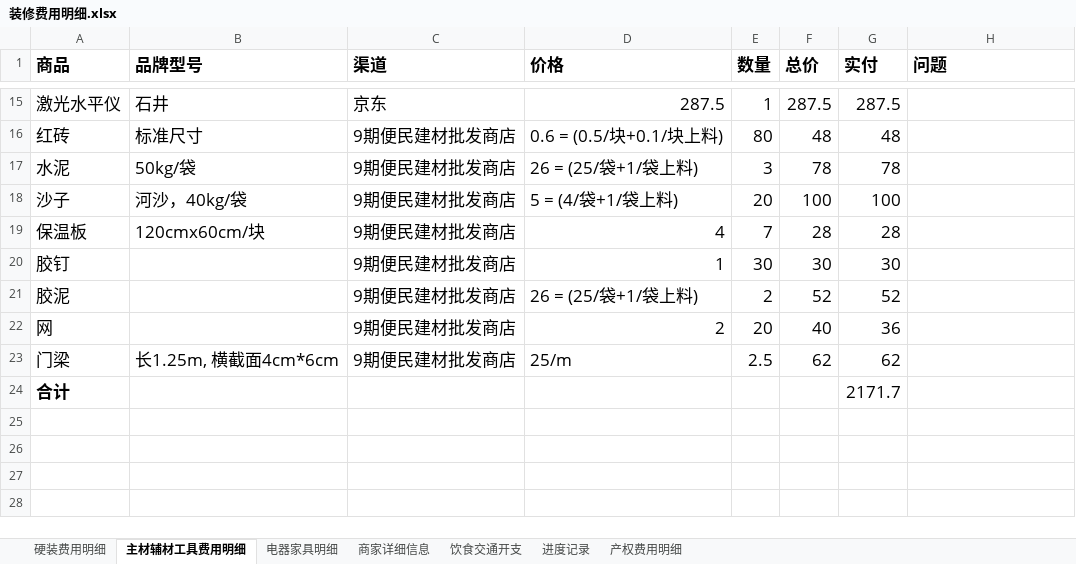
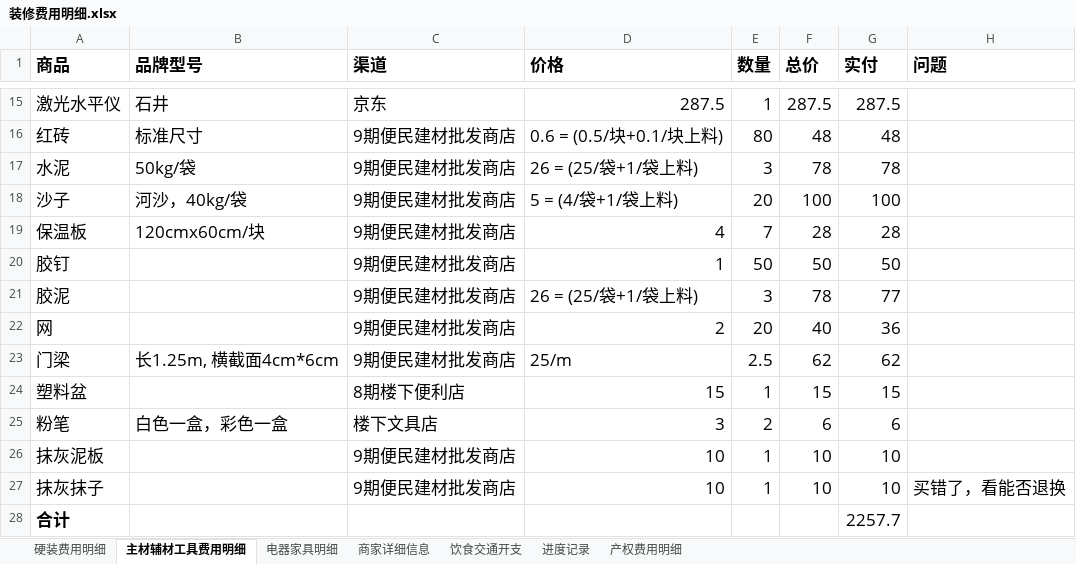
Before and after one commit to worm004/zx, an Excel workbook: 装修费用明细.xlsx, sheet 主材辅材工具费用明细, drawn as a sheet; only a part is shown, gaps mark what is left out; values as stored, in another font and other column widths than the file's, no borders; addresses are those after the commit; the diff names each change by its address in the sheet, - before the commit and + after, or states it on an @@ line.

```diff
--- a/装修费用明细.xlsx (sheet 主材辅材工具费用明细)
+++ b/装修费用明细.xlsx (sheet 主材辅材工具费用明细)
-E20 (数量): 30
+E20 (数量): 50
-F20 (总价): 30
+F20 (总价): 50
-G20 (实付): 30
+G20 (实付): 50
-E21 (数量): 2
+E21 (数量): 3
-F21 (总价): 52
+F21 (总价): 78
-G21 (实付): 52
+G21 (实付): 77
+row 24: 塑料盆 |  | 8期楼下便利店 | 15 | 1 | 15 | 15
+row 25: 粉笔 | 白色一盒，彩色一盒 | 楼下文具店 | 3 | 2 | 6 | 6
+row 26: 抹灰泥板 |  | 9期便民建材批发商店 | 10 | 1 | 10 | 10
+row 27: 抹灰抹子 |  | 9期便民建材批发商店 | 10 | 1 | 10 | 10 | 买错了，看能否退换
-G28 (实付): 2171.7
+G28 (实付): 2257.7
```
Also changed, not shown: sheet 饮食交通开支, sheet 电器家具明细, sheet 进度记录, sheet 产权费用明细, sheet 硬装费用明细, formulas that keep their value, charts or pictures.
